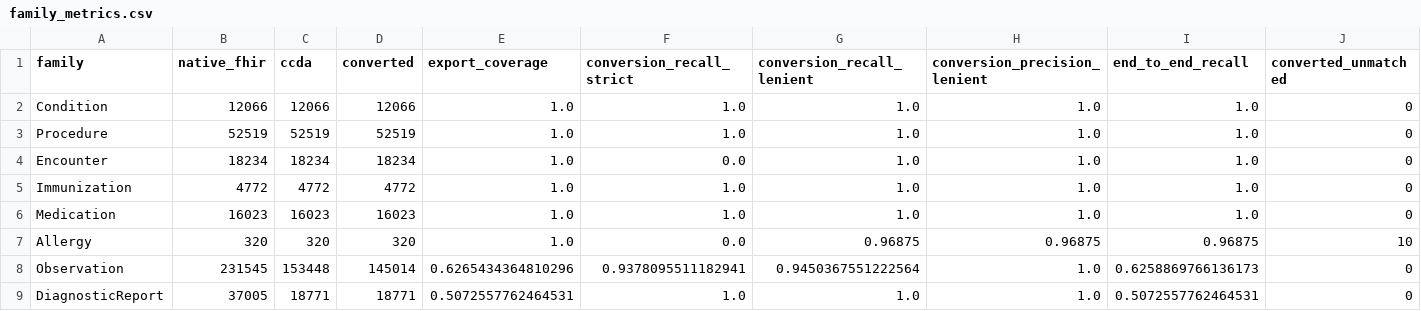
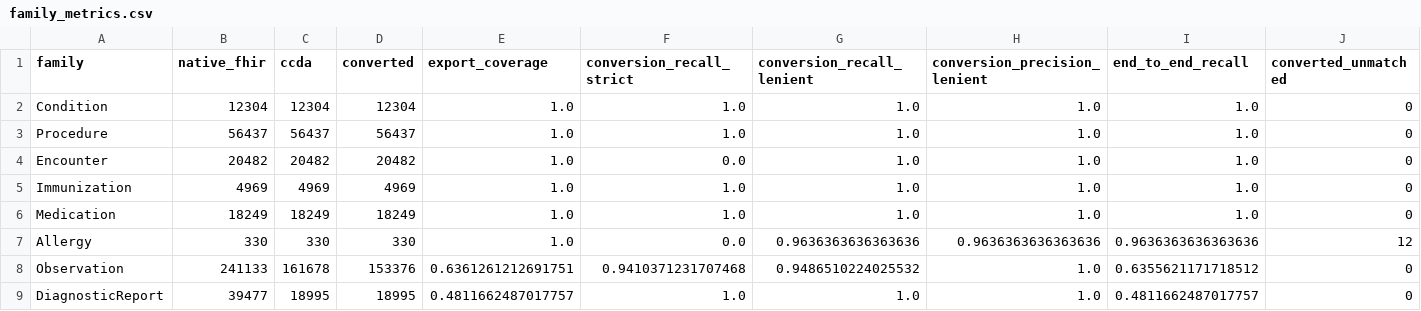
Before and after one commit to neelisandeep/ccda-fhir-fidelity, a CSV file: results/family_metrics.csv, drawn as a sheet.

```diff
--- a/results/family_metrics.csv
+++ b/results/family_metrics.csv
@@ -1,9 +1,9 @@
 family,native_fhir,ccda,converted,export_coverage,conversion_recall_strict,conversion_recall_lenient,conversion_precision_lenient,end_to_end_recall,converted_unmatched
-Condition,12066,12066,12066,1.0,1.0,1.0,1.0,1.0,0
-Procedure,52519,52519,52519,1.0,1.0,1.0,1.0,1.0,0
-Encounter,18234,18234,18234,1.0,0.0,1.0,1.0,1.0,0
-Immunization,4772,4772,4772,1.0,1.0,1.0,1.0,1.0,0
-Medication,16023,16023,16023,1.0,1.0,1.0,1.0,1.0,0
-Allergy,320,320,320,1.0,0.0,0.96875,0.96875,0.96875,10
-Observation,231545,153448,145014,0.6265434364810296,0.9378095511182941,0.9450367551222564,1.0,0.6258869766136173,0
-DiagnosticReport,37005,18771,18771,0.5072557762464531,1.0,1.0,1.0,0.5072557762464531,0
+Condition,12304,12304,12304,1.0,1.0,1.0,1.0,1.0,0
+Procedure,56437,56437,56437,1.0,1.0,1.0,1.0,1.0,0
+Encounter,20482,20482,20482,1.0,0.0,1.0,1.0,1.0,0
+Immunization,4969,4969,4969,1.0,1.0,1.0,1.0,1.0,0
+Medication,18249,18249,18249,1.0,1.0,1.0,1.0,1.0,0
+Allergy,330,330,330,1.0,0.0,0.9636363636363636,0.9636363636363636,0.9636363636363636,12
+Observation,241133,161678,153376,0.6361261212691751,0.9410371231707468,0.9486510224025532,1.0,0.6355621171718512,0
+DiagnosticReport,39477,18995,18995,0.4811662487017757,1.0,1.0,1.0,0.4811662487017757,0
```
Also changed, not shown: results/convert_log.csv, results/per_patient.csv, 9 other files.
